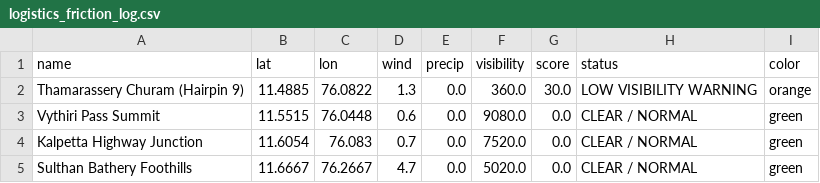
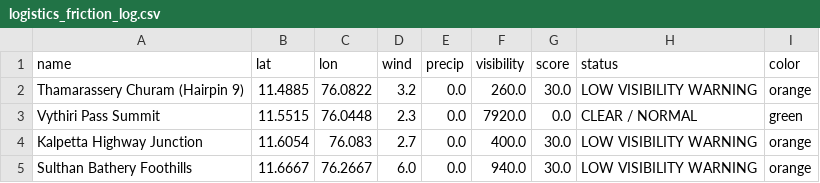
Before and after one commit to hridhikrishna/Supply-Chain-Environmental-Friction, a CSV file: logistics_friction_log.csv, drawn as a sheet.

```diff
--- a/logistics_friction_log.csv
+++ b/logistics_friction_log.csv
@@ -1,5 +1,5 @@
 name,lat,lon,wind,precip,visibility,score,status,color
-Thamarassery Churam (Hairpin 9),11.4885,76.0822,1.3,0.0,360.0,30.0,LOW VISIBILITY WARNING,orange
-Vythiri Pass Summit,11.5515,76.0448,0.6,0.0,9080.0,0.0,CLEAR / NORMAL,green
-Kalpetta Highway Junction,11.6054,76.083,0.7,0.0,7520.0,0.0,CLEAR / NORMAL,green
-Sulthan Bathery Foothills,11.6667,76.2667,4.7,0.0,5020.0,0.0,CLEAR / NORMAL,green
+Thamarassery Churam (Hairpin 9),11.4885,76.0822,3.2,0.0,260.0,30.0,LOW VISIBILITY WARNING,orange
+Vythiri Pass Summit,11.5515,76.0448,2.3,0.0,7920.0,0.0,CLEAR / NORMAL,green
+Kalpetta Highway Junction,11.6054,76.083,2.7,0.0,400.0,30.0,LOW VISIBILITY WARNING,orange
+Sulthan Bathery Foothills,11.6667,76.2667,6.0,0.0,940.0,30.0,LOW VISIBILITY WARNING,orange
```
Also changed, not shown: 1 other file.
